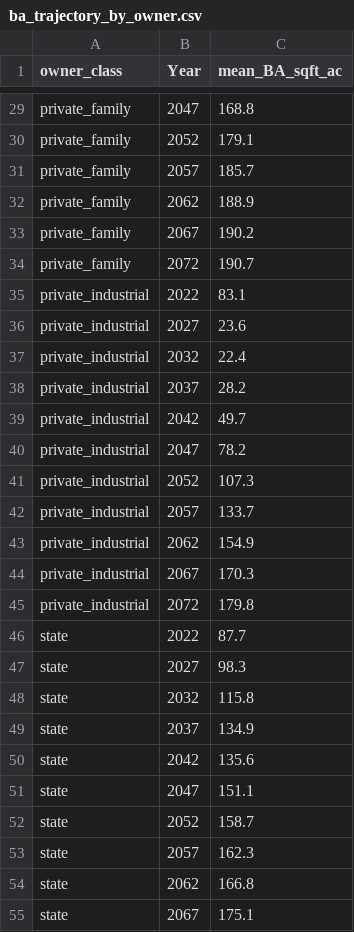
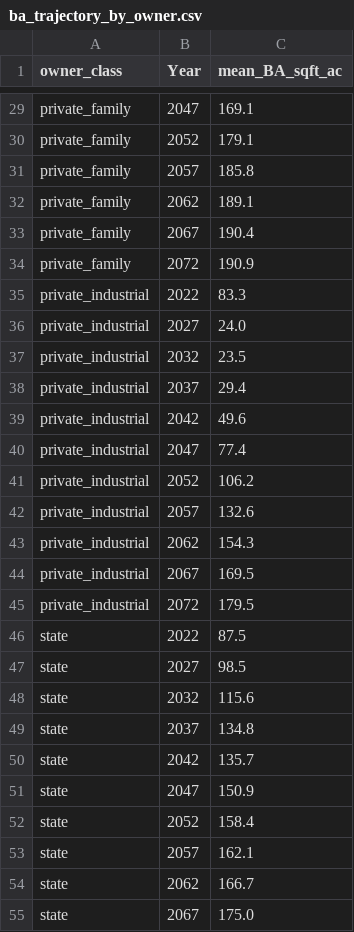
Before and after one commit to charlesmerritt/artemis-model, a CSV file: experiments/2026-08-24_leto-ca-forest-viz/outputs/ba_trajectory_by_owner.csv, drawn as a sheet; only a part is shown, gaps mark what is left out; the diff covers the shown part only; the diff names each change by its address in the sheet, - before the commit and + after, or states it on an @@ line.

```diff
--- a/experiments/2026-08-24_leto-ca-forest-viz/outputs/ba_trajectory_by_owner.csv
+++ b/experiments/2026-08-24_leto-ca-forest-viz/outputs/ba_trajectory_by_owner.csv
-C29 (mean_BA_sqft_ac): 168.8
+C29 (mean_BA_sqft_ac): 169.1
-C31 (mean_BA_sqft_ac): 185.7
+C31 (mean_BA_sqft_ac): 185.8
-C32 (mean_BA_sqft_ac): 188.9
+C32 (mean_BA_sqft_ac): 189.1
-C33 (mean_BA_sqft_ac): 190.2
+C33 (mean_BA_sqft_ac): 190.4
-C34 (mean_BA_sqft_ac): 190.7
+C34 (mean_BA_sqft_ac): 190.9
-C35 (mean_BA_sqft_ac): 83.1
+C35 (mean_BA_sqft_ac): 83.3
-C36 (mean_BA_sqft_ac): 23.6
+C36 (mean_BA_sqft_ac): 24.0
-C37 (mean_BA_sqft_ac): 22.4
+C37 (mean_BA_sqft_ac): 23.5
-C38 (mean_BA_sqft_ac): 28.2
+C38 (mean_BA_sqft_ac): 29.4
-C39 (mean_BA_sqft_ac): 49.7
+C39 (mean_BA_sqft_ac): 49.6
-C40 (mean_BA_sqft_ac): 78.2
+C40 (mean_BA_sqft_ac): 77.4
-C41 (mean_BA_sqft_ac): 107.3
+C41 (mean_BA_sqft_ac): 106.2
-C42 (mean_BA_sqft_ac): 133.7
+C42 (mean_BA_sqft_ac): 132.6
-C43 (mean_BA_sqft_ac): 154.9
+C43 (mean_BA_sqft_ac): 154.3
-C44 (mean_BA_sqft_ac): 170.3
+C44 (mean_BA_sqft_ac): 169.5
-C45 (mean_BA_sqft_ac): 179.8
+C45 (mean_BA_sqft_ac): 179.5
-C46 (mean_BA_sqft_ac): 87.7
+C46 (mean_BA_sqft_ac): 87.5
-C47 (mean_BA_sqft_ac): 98.3
+C47 (mean_BA_sqft_ac): 98.5
-C48 (mean_BA_sqft_ac): 115.8
+C48 (mean_BA_sqft_ac): 115.6
-C49 (mean_BA_sqft_ac): 134.9
+C49 (mean_BA_sqft_ac): 134.8
-C50 (mean_BA_sqft_ac): 135.6
+C50 (mean_BA_sqft_ac): 135.7
-C51 (mean_BA_sqft_ac): 151.1
+C51 (mean_BA_sqft_ac): 150.9
-C52 (mean_BA_sqft_ac): 158.7
+C52 (mean_BA_sqft_ac): 158.4
-C53 (mean_BA_sqft_ac): 162.3
+C53 (mean_BA_sqft_ac): 162.1
-C54 (mean_BA_sqft_ac): 166.8
+C54 (mean_BA_sqft_ac): 166.7
-C55 (mean_BA_sqft_ac): 175.1
+C55 (mean_BA_sqft_ac): 175.0
```
Also changed, not shown: 1 added row, 1 removed row and 32 edited cells elsewhere in this file, experiments/2026-08-24_leto-ca-forest-viz/outputs/harvest_by_year.csv, experiments/2026-08-24_leto-ca-forest-viz/outputs/regime_distribution.csv, 4 other files.
